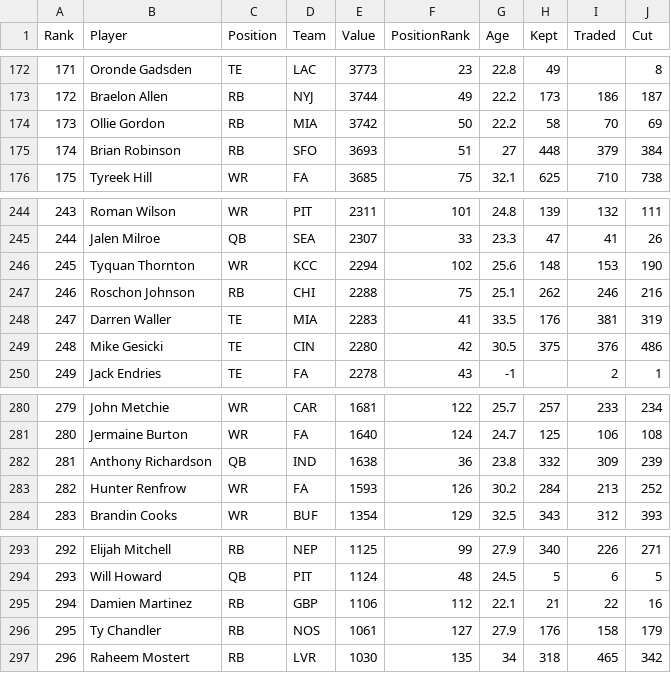
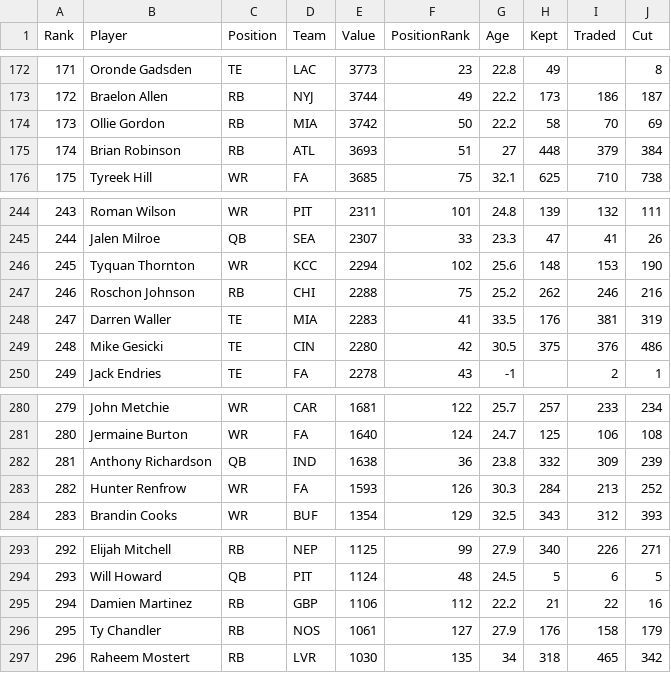
Before and after one commit to Louieza23/draft-compass-rankings, a CSV file: data/processed/ktc/rankings-redraft_1qb-latest.csv, drawn as a sheet; only a part is shown, gaps mark what is left out; the diff covers the shown part only.

```diff
--- a/data/processed/ktc/rankings-redraft_1qb-latest.csv
+++ b/data/processed/ktc/rankings-redraft_1qb-latest.csv
@@ -174,3 +174,3 @@ Rank,Player,Position,Team,Value,PositionRank,Age,Kept,Traded,Cut
 173,"Ollie Gordon",RB,MIA,3742,50,22.2,58,70,69
-174,"Brian Robinson",RB,SFO,3693,51,27,448,379,384
+174,"Brian Robinson",RB,ATL,3693,51,27,448,379,384
 175,"Tyreek Hill",WR,FA,3685,75,32.1,625,710,738
@@ -246,3 +246,3 @@ Rank,Player,Position,Team,Value,PositionRank,Age,Kept,Traded,Cut
 245,"Tyquan Thornton",WR,KCC,2294,102,25.6,148,153,190
-246,"Roschon Johnson",RB,CHI,2288,75,25.1,262,246,216
+246,"Roschon Johnson",RB,CHI,2288,75,25.2,262,246,216
 247,"Darren Waller",TE,MIA,2283,41,33.5,176,381,319
@@ -282,3 +282,3 @@ Rank,Player,Position,Team,Value,PositionRank,Age,Kept,Traded,Cut
 281,"Anthony Richardson",QB,IND,1638,36,23.8,332,309,239
-282,"Hunter Renfrow",WR,FA,1593,126,30.2,284,213,252
+282,"Hunter Renfrow",WR,FA,1593,126,30.3,284,213,252
 283,"Brandin Cooks",WR,BUF,1354,129,32.5,343,312,393
@@ -294,3 +294,3 @@ Rank,Player,Position,Team,Value,PositionRank,Age,Kept,Traded,Cut
 293,"Will Howard",QB,PIT,1124,48,24.5,5,6,5
-294,"Damien Martinez",RB,GBP,1106,112,22.1,21,22,16
+294,"Damien Martinez",RB,GBP,1106,112,22.2,21,22,16
 295,"Ty Chandler",RB,NOS,1061,127,27.9,176,158,179
```
Also changed, not shown: 5 edited cells elsewhere in this file, data/processed/fantasycalc/rankings-dynasty_1qb-latest.csv, data/processed/fantasycalc/rankings-dynasty_2qb-latest.csv, 29 other files.
